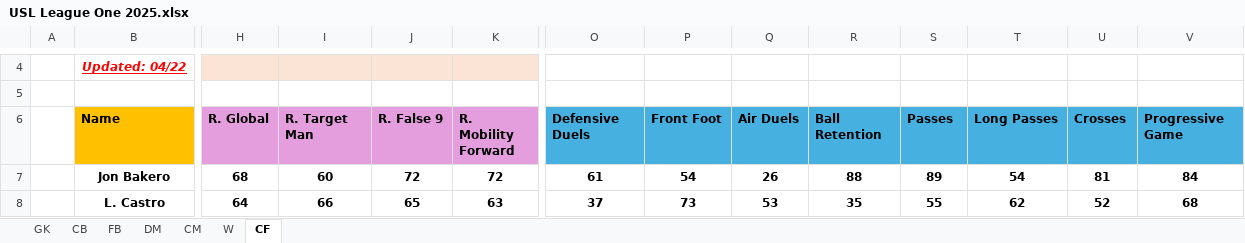
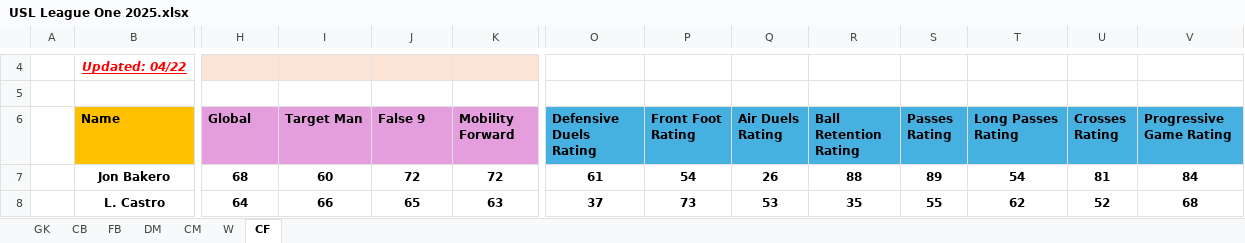
Before and after one commit to Lucho2107/Scouting-Dashobard, an Excel workbook: USL League One 2025.xlsx, sheet CF, drawn as a sheet; only a part is shown, gaps mark what is left out; values as stored, in another font and other column widths than the file's, no borders; conditional formats and table styles not drawn; the diff covers the shown part only; the diff names each change by its address in the sheet, - before the commit and + after, or states it on an @@ line.

```diff
--- a/USL League One 2025.xlsx (sheet CF)
+++ b/USL League One 2025.xlsx (sheet CF)
-H6: R. Global
+H6: Global
-I6: R. Target Man
+I6: Target Man
-J6: R. False 9
+J6: False 9
-K6: R. Mobility Forward
+K6: Mobility Forward
-O6: Defensive Duels
+O6: Defensive Duels Rating
-P6: Front Foot
+P6: Front Foot Rating
-Q6: Air Duels
+Q6: Air Duels Rating
-R6: Ball Retention
+R6: Ball Retention Rating
-S6: Passes
+S6: Passes Rating
-T6: Long Passes
+T6: Long Passes Rating
-U6: Crosses
+U6: Crosses Rating
-V6: Progressive Game
+V6: Progressive Game Rating
```
Also changed, not shown: 11 edited cells elsewhere in this sheet, sheet FB, sheet CB, sheet CM, sheet W, sheet DM.
